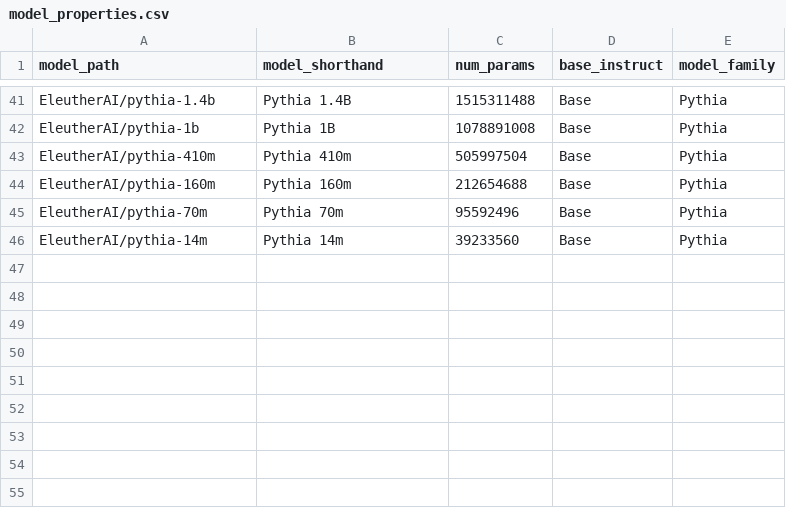
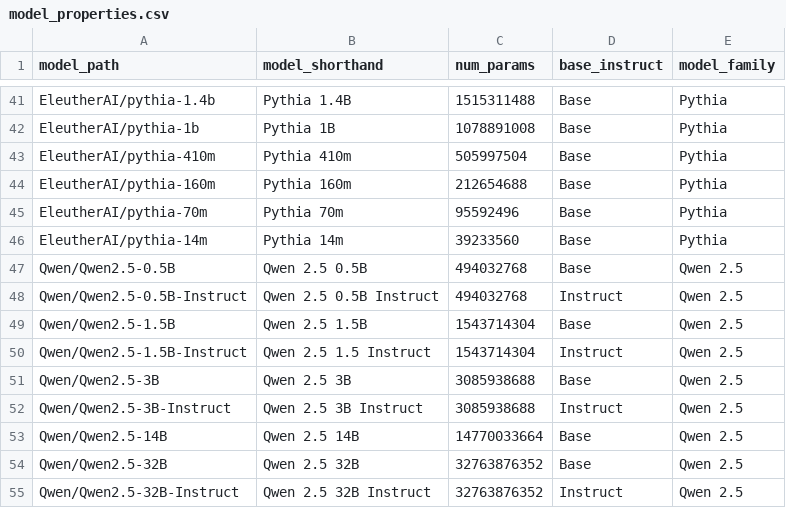
Before and after one commit to seantrott/open_llm_tom, a CSV file: data/processed/model_properties.csv, drawn as a sheet; only a part is shown, gaps mark what is left out; the diff names each change by its address in the sheet, - before the commit and + after, or states it on an @@ line.

```diff
--- a/data/processed/model_properties.csv
+++ b/data/processed/model_properties.csv
+row 47: Qwen/Qwen2.5-0.5B | Qwen 2.5 0.5B | 494032768 | Base | Qwen 2.5
+row 48: Qwen/Qwen2.5-0.5B-Instruct | Qwen 2.5 0.5B Instruct | 494032768 | Instruct | Qwen 2.5
+row 49: Qwen/Qwen2.5-1.5B | Qwen 2.5 1.5B | 1543714304 | Base | Qwen 2.5
+row 50: Qwen/Qwen2.5-1.5B-Instruct | Qwen 2.5 1.5 Instruct | 1543714304 | Instruct | Qwen 2.5
+row 51: Qwen/Qwen2.5-3B | Qwen 2.5 3B | 3085938688 | Base | Qwen 2.5
+row 52: Qwen/Qwen2.5-3B-Instruct | Qwen 2.5 3B Instruct | 3085938688 | Instruct | Qwen 2.5
+row 53: Qwen/Qwen2.5-14B | Qwen 2.5 14B | 14770033664 | Base | Qwen 2.5
+row 54: Qwen/Qwen2.5-32B | Qwen 2.5 32B | 32763876352 | Base | Qwen 2.5
+row 55: Qwen/Qwen2.5-32B-Instruct | Qwen 2.5 32B Instruct | 32763876352 | Instruct | Qwen 2.5
```
Also changed, not shown: data/processed/model_training_data.csv, 3 other files.
